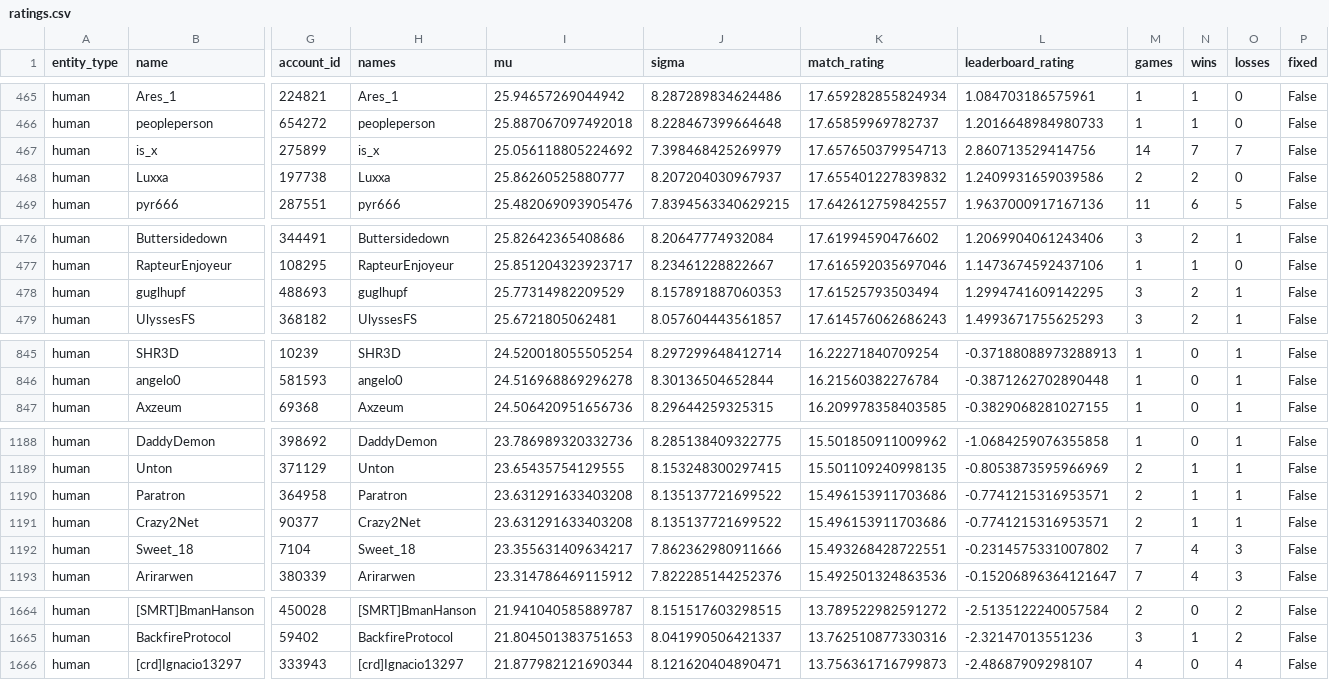
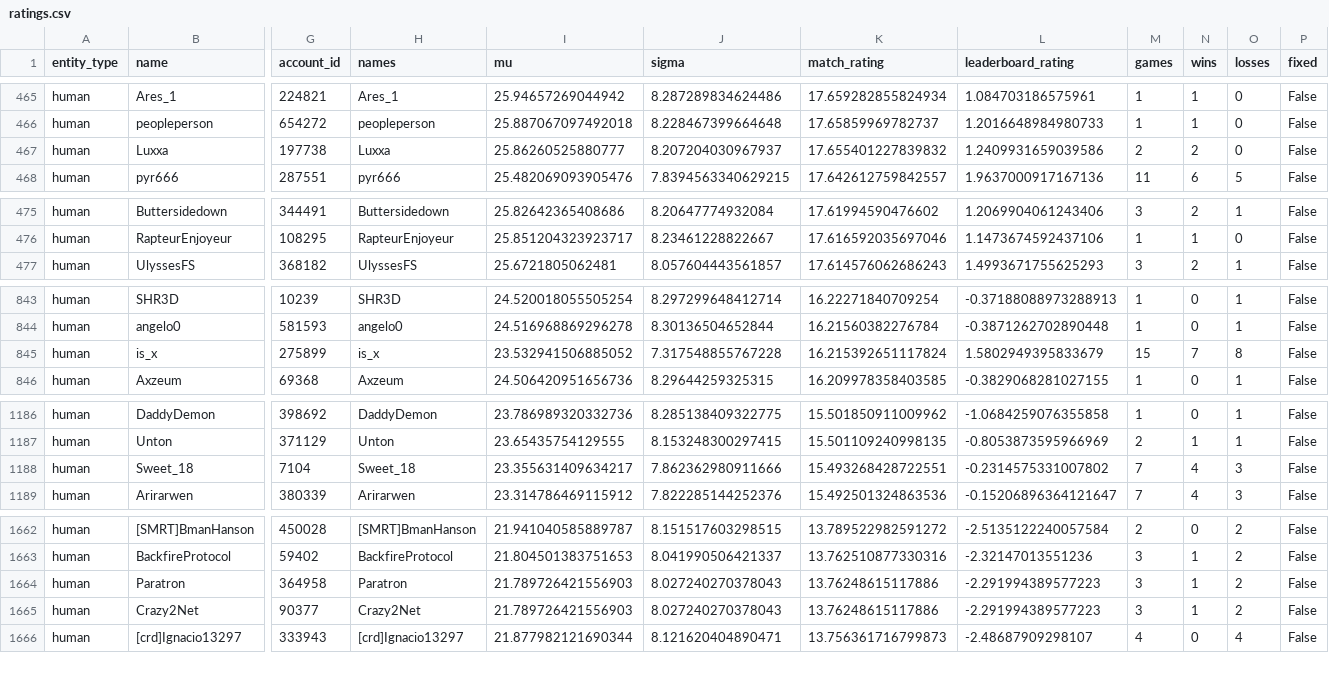
Before and after one commit to Barscrewl/BarbOS, a CSV file: public/ratings.csv, drawn as a sheet; only a part is shown, gaps mark what is left out; removed rows and columns are numbered as before the commit, all else as after; rows hold the shown columns only; the diff covers the shown part only; the diff names each change by its address in the sheet, - before the commit and + after, or states it on an @@ line.

```diff
--- a/public/ratings.csv
+++ b/public/ratings.csv
-row 467: human | is_x | 275899 | is_x | 25.056118805224692 | 7.398468425269979 | 17.657650379954713 | 2.860713529414756 | 14 | 7 | 7 | False
-row 478: human | guglhupf | 488693 | guglhupf | 25.77314982209529 | 8.157891887060353 | 17.61525793503494 | 1.2994741609142295 | 3 | 2 | 1 | False
+row 845: human | is_x | 275899 | is_x | 23.532941506885052 | 7.317548855767228 | 16.215392651117824 | 1.5802949395833679 | 15 | 7 | 8 | False
-row 1190: human | Paratron | 364958 | Paratron | 23.631291633403208 | 8.135137721699522 | 15.496153911703686 | -0.7741215316953571 | 2 | 1 | 1 | False
-row 1191: human | Crazy2Net | 90377 | Crazy2Net | 23.631291633403208 | 8.135137721699522 | 15.496153911703686 | -0.7741215316953571 | 2 | 1 | 1 | False
+row 1664: human | Paratron | 364958 | Paratron | 21.789726421556903 | 8.027240270378043 | 13.76248615117886 | -2.291994389577223 | 3 | 1 | 2 | False
+row 1665: human | Crazy2Net | 90377 | Crazy2Net | 21.789726421556903 | 8.027240270378043 | 13.76248615117886 | -2.291994389577223 | 3 | 1 | 2 | False
```
Also changed, not shown: 5 added rows, 4 removed rows and 2 edited cells elsewhere in this file, data/matches_index.csv, public/fixed_seed/matches.csv, 15 other files.
